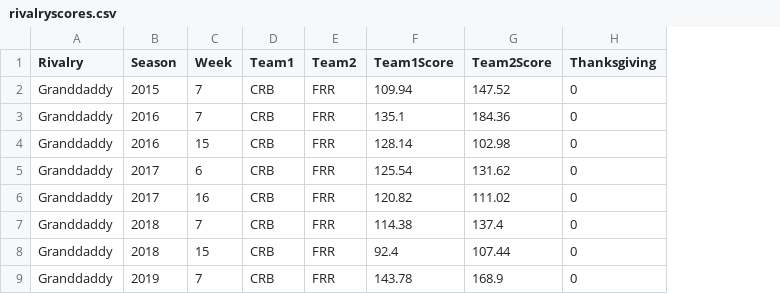
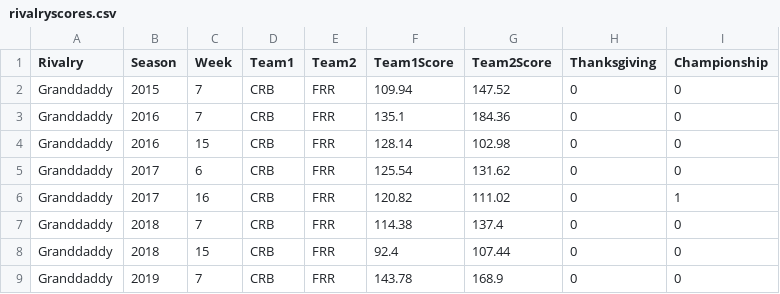
Before and after one commit to rmaxsm/TRUFFLEdash, a CSV file: data/rivalryscores.csv, drawn as a sheet; only a part is shown; the diff names each change by its address in the sheet, - before the commit and + after, or states it on an @@ line.

```diff
--- a/data/rivalryscores.csv
+++ b/data/rivalryscores.csv
+column I (Championship), rows 2-9: 0 | 0 | 0 | 0 | 1 | 0 | 0 | 0
```
Also changed, not shown: data/oldrosters.csv, 9 other files.
